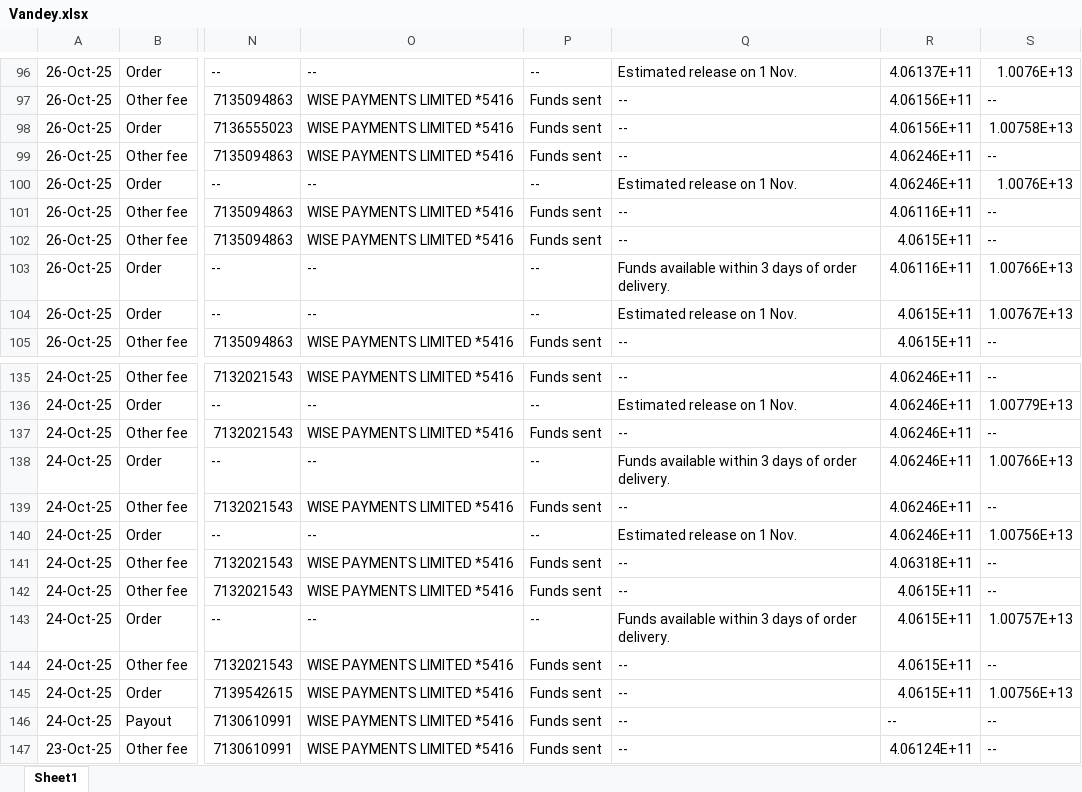
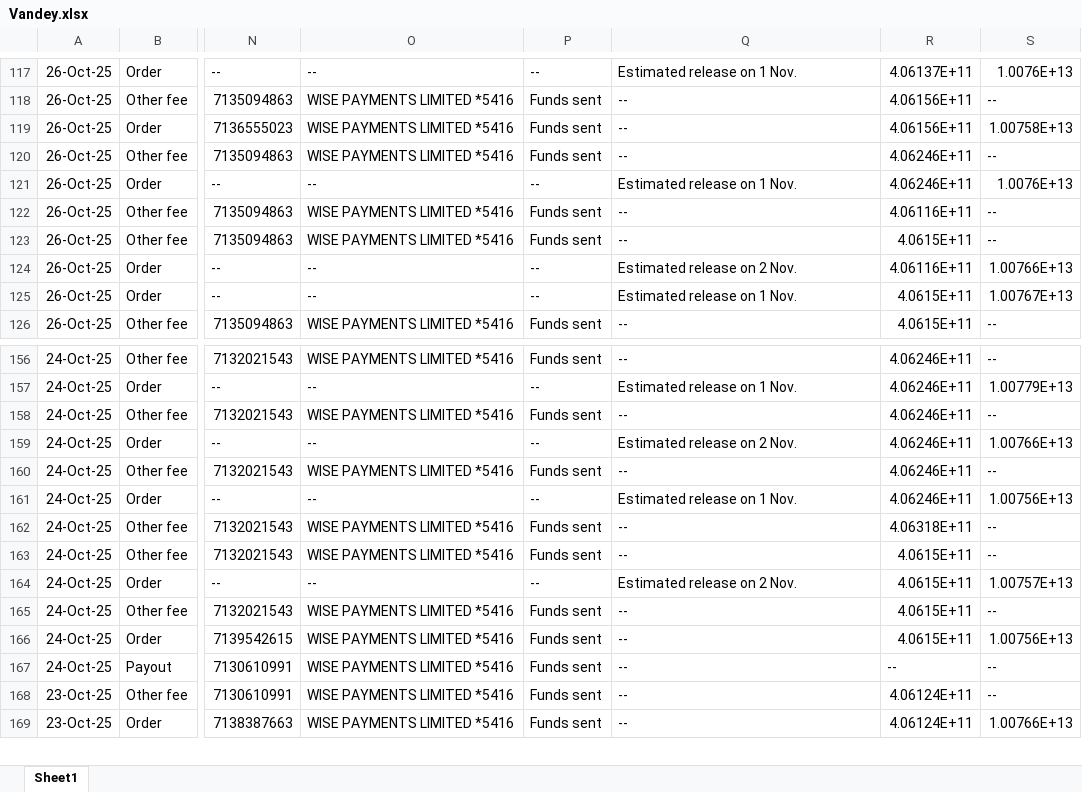
Before and after one commit to NIBH014B/BuckchiDailyReport, an Excel workbook: Raw Sales Data/Vandey.xlsx, sheet Sheet1, drawn as a sheet; only a part is shown, gaps mark what is left out; the shorter side is filled out with more unchanged rows; values as stored, in another font and other column widths than the file's, no borders; addresses are those after the commit; the diff covers the shown part only; the diff names each change by its address in the sheet, - before the commit and + after, or states it on an @@ line.

```diff
--- a/Raw Sales Data/Vandey.xlsx (sheet Sheet1)
+++ b/Raw Sales Data/Vandey.xlsx (sheet Sheet1)
-Q124: Funds available within 3 days of order delivery.
+Q124: Estimated release on 2 Nov.
-Q159: Funds available within 3 days of order delivery.
+Q159: Estimated release on 2 Nov.
-Q164: Funds available within 3 days of order delivery.
+Q164: Estimated release on 2 Nov.
```
Also changed, not shown: 21 added rows and 11 edited cells elsewhere in this sheet, Raw Sales Data/Buckchi.xlsx.
